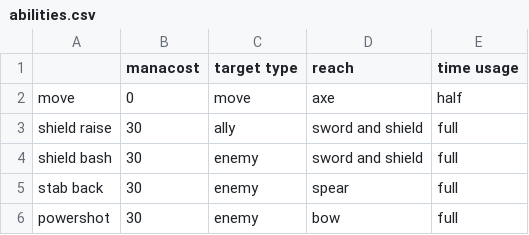
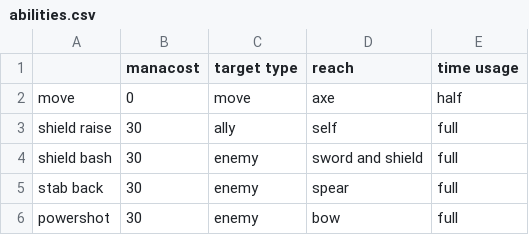
Before and after one commit to fruch7i/magic-mates, a CSV file: data/abilities.csv, drawn as a sheet; only a part is shown.

```diff
--- a/data/abilities.csv
+++ b/data/abilities.csv
@@ -2,3 +2,3 @@
 move	0	move	axe	half
-shield raise	30	ally	sword and shield	full
+shield raise	30	ally	self	full
 shield bash	30	enemy	sword and shield	full
```
Also changed, not shown: data/tutorial.csv, 3 other files.
